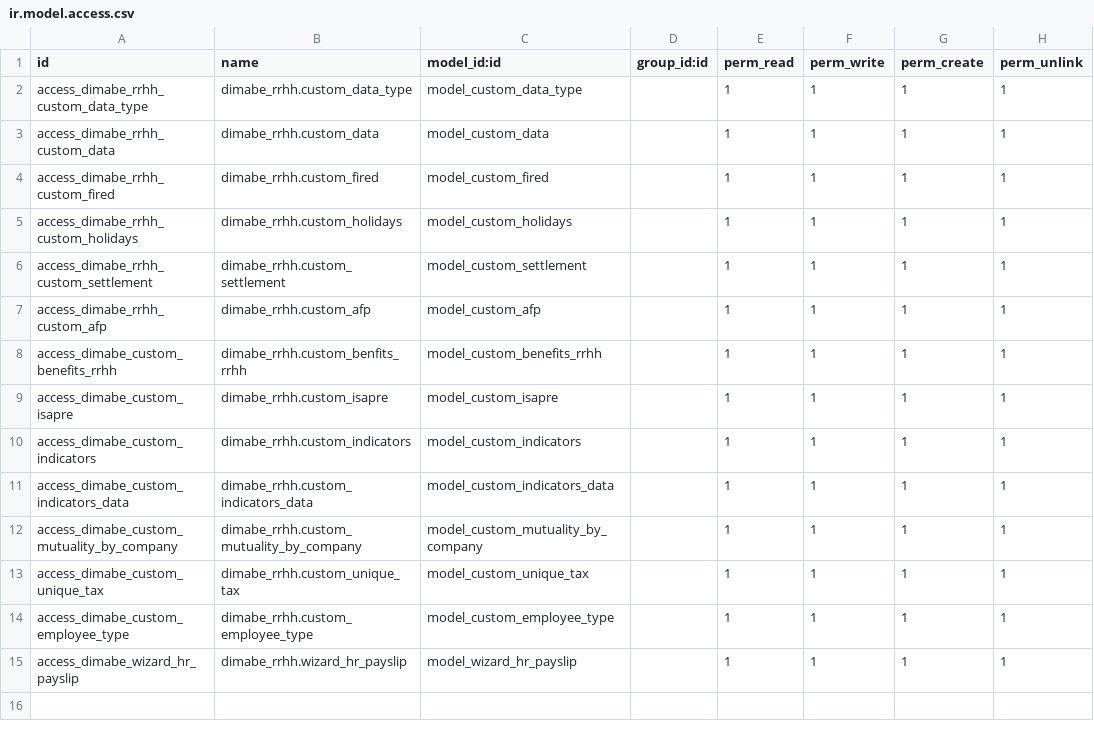
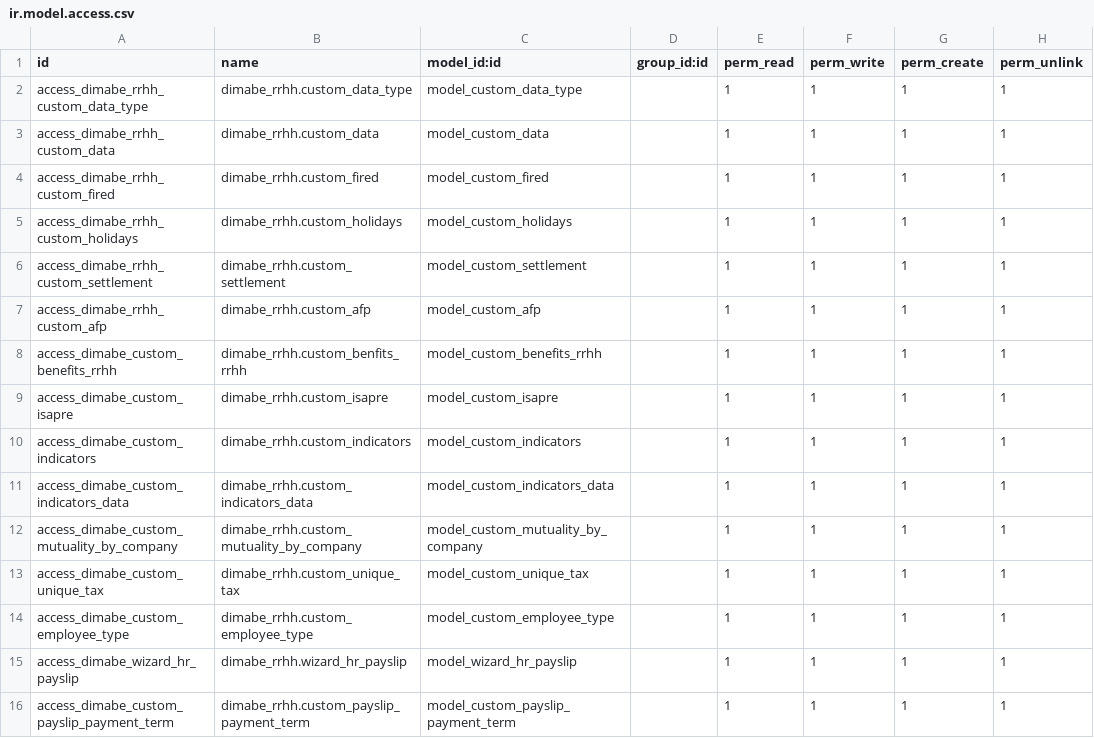
Before and after one commit to dimabe-odoo/AmbientesLimpiosSA, a CSV file: dimabe_rrhh/security/ir.model.access.csv, drawn as a sheet; the diff names each change by its address in the sheet, - before the commit and + after, or states it on an @@ line.

Commit message:
add payment term payslip

```diff
--- a/dimabe_rrhh/security/ir.model.access.csv
+++ b/dimabe_rrhh/security/ir.model.access.csv
+row 16: access_dimabe_custom_payslip_payment_term | dimabe_rrhh.custom_payslip_payment_term | model_custom_payslip_payment_term |  | 1 | 1 | 1 | 1
```
